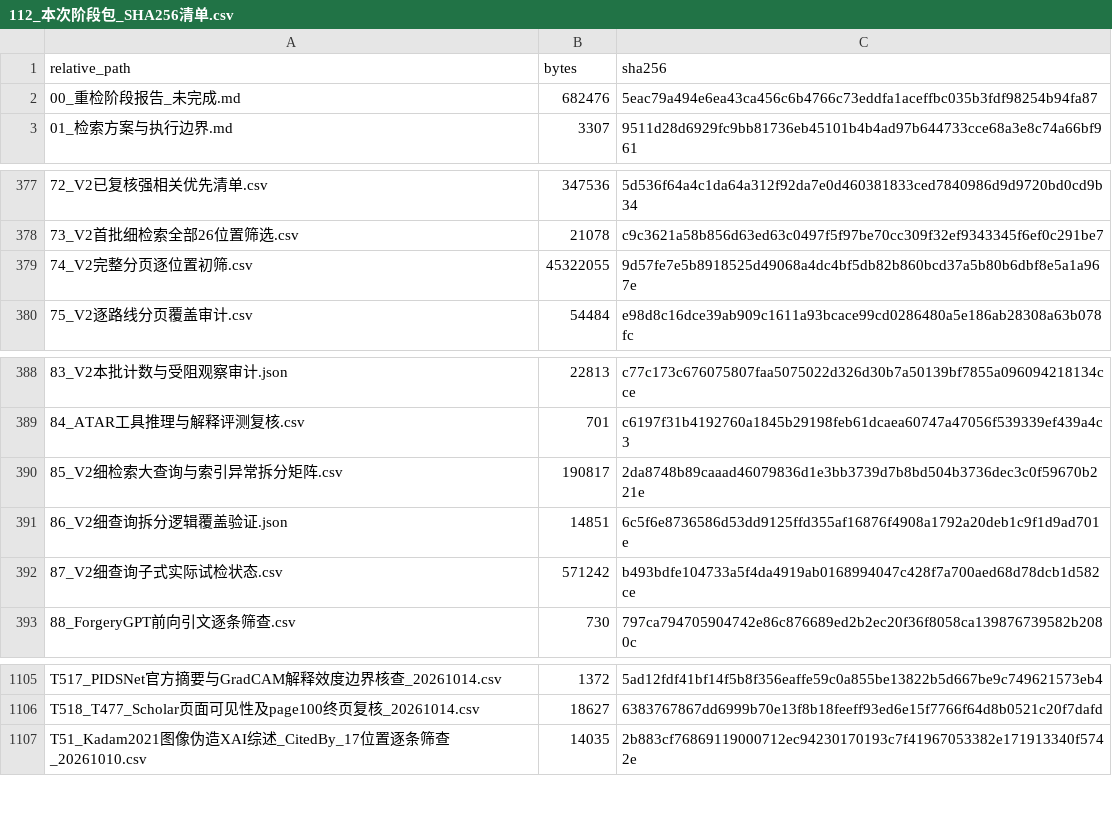
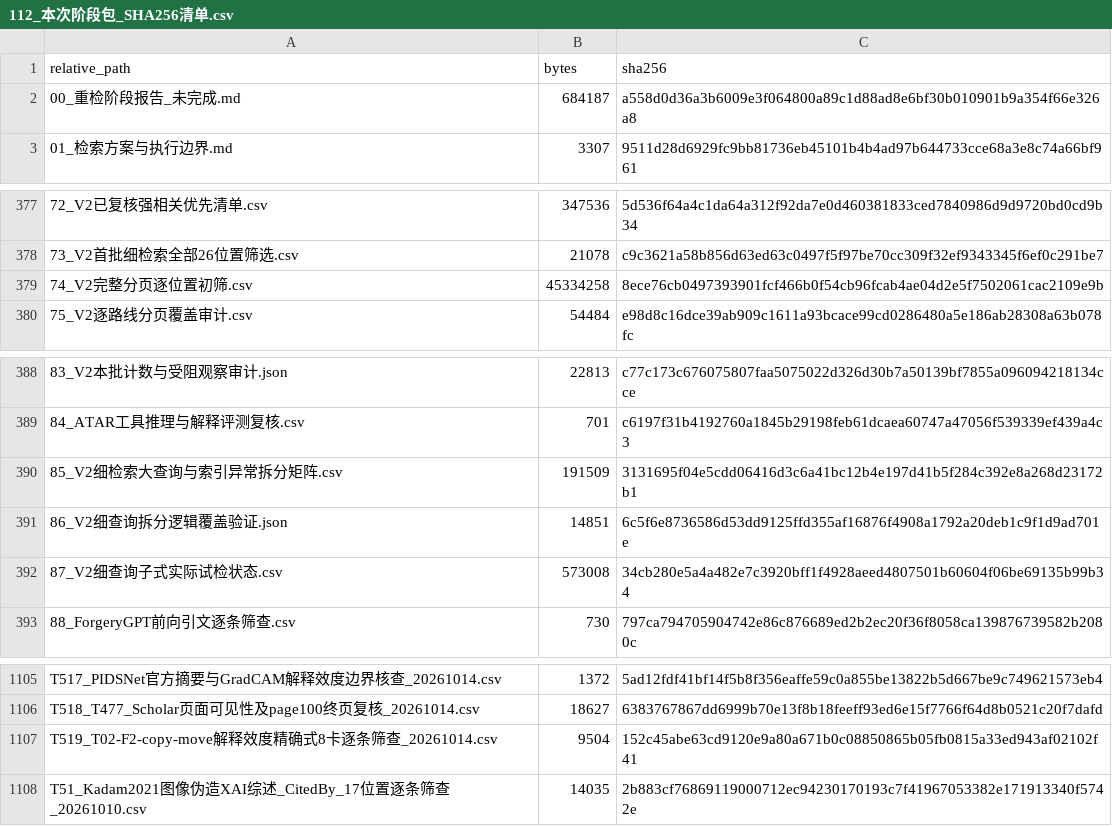
Before and after one commit to brodyZhao/my-research-project, a CSV file: outputs/图像鉴伪解释可靠性_重检_2026-10-05/112_本次阶段包_SHA256清单.csv, drawn as a sheet; only a part is shown, gaps mark what is left out.

```diff
--- a/outputs/图像鉴伪解释可靠性_重检_2026-10-05/112_本次阶段包_SHA256清单.csv
+++ b/outputs/图像鉴伪解释可靠性_重检_2026-10-05/112_本次阶段包_SHA256清单.csv
@@ -1,3 +1,3 @@
 relative_path,bytes,sha256
-00_重检阶段报告_未完成.md,682476,5eac79a494e6ea43ca456c6b4766c73eddfa1aceffbc035b3fdf98254b94fa87
+00_重检阶段报告_未完成.md,684187,a558d0d36a3b6009e3f064800a89c1d88ad8e6bf30b010901b9a354f66e326a8
 01_检索方案与执行边界.md,3307,9511d28d6929fc9bb81736eb45101b4b4ad97b644733cce68a3e8c74a66bf961
@@ -378,3 +378,3 @@
 73_V2首批细检索全部26位置筛选.csv,21078,c9c3621a58b856d63ed63c0497f5f97be70cc309f32ef9343345f6ef0c291be7
-74_V2完整分页逐位置初筛.csv,45322055,9d57fe7e5b8918525d49068a4dc4bf5db82b860bcd37a5b80b6dbf8e5a1a967e
+74_V2完整分页逐位置初筛.csv,45334258,8ece76cb0497393901fcf466b0f54cb96fcab4ae04d2e5f7502061cac2109e9b
 75_V2逐路线分页覆盖审计.csv,54484,e98d8c16dce39ab909c1611a93bcace99cd0286480a5e186ab28308a63b078fc
@@ -389,5 +389,5 @@
 84_ATAR工具推理与解释评测复核.csv,701,c6197f31b4192760a1845b29198feb61dcaea60747a47056f539339ef439a4c3
-85_V2细检索大查询与索引异常拆分矩阵.csv,190817,2da8748b89caaad46079836d1e3bb3739d7b8bd504b3736dec3c0f59670b221e
+85_V2细检索大查询与索引异常拆分矩阵.csv,191509,3131695f04e5cdd06416d3c6a41bc12b4e197d41b5f284c392e8a268d23172b1
 86_V2细查询拆分逻辑覆盖验证.json,14851,6c5f6e8736586d53dd9125ffd355af16876f4908a1792a20deb1c9f1d9ad701e
-87_V2细查询子式实际试检状态.csv,571242,b493bdfe104733a5f4da4919ab0168994047c428f7a700aed68d78dcb1d582ce
+87_V2细查询子式实际试检状态.csv,573008,34cb280e5a4a482e7c3920bff1f4928aeed4807501b60604f06be69135b99b34
 88_ForgeryGPT前向引文逐条筛查.csv,730,797ca794705904742e86c876689ed2b2ec20f36f8058ca139876739582b2080c
@@ -1106,2 +1106,3 @@ T517_PIDSNet官方摘要与GradCAM解释效度边界核查_20261014.csv,1372,5ad
 T518_T477_Scholar页面可见性及page100终页复核_20261014.csv,18627,6383767867dd6999b70e13f8b18feeff93ed6e15f7766f64d8b0521c20f7dafd
+T519_T02-F2-copy-move解释效度精确式8卡逐条筛查_20261014.csv,9504,152c45abe63cd9120e9a80a671b0c08850865b05fb0815a33ed943af02102f41
 T51_Kadam2021图像伪造XAI综述_CitedBy_17位置逐条筛查_20261010.csv,14035,2b883cf76869119000712ec94230170193c7f41967053382e171913340f5742e
```
Also changed, not shown: outputs/图像鉴伪解释可靠性_重检_2026-10-05/85_V2细检索大查询与索引异常拆分矩阵.csv, outputs/图像鉴伪解释可靠性_重检_2026-10-05/87_V2细查询子式实际试检状态.csv, 4 other files.
